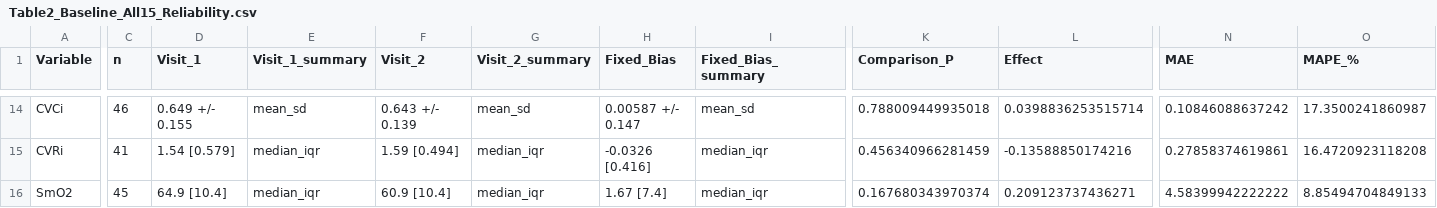
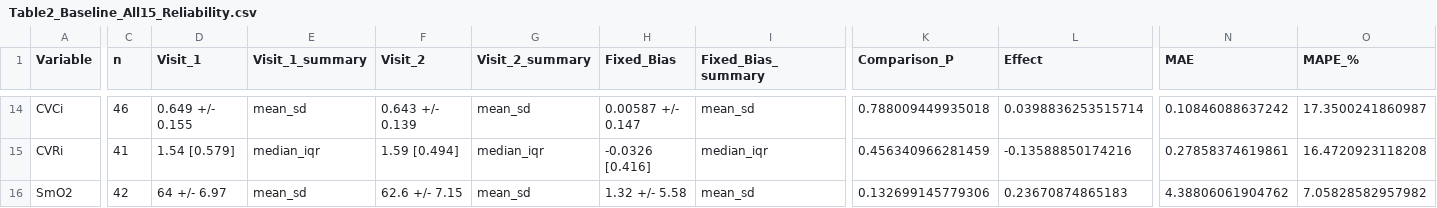
Before and after one commit to Jonathan-Hoch/analysis-TCDreproducibility, a CSV file: Analysis_R/outputs/Table2_Baseline_All15_Reliability.csv, drawn as a sheet; only a part is shown, gaps mark what is left out; the diff covers the shown part only; the diff names each change by its address in the sheet, - before the commit and + after, or states it on an @@ line.

```diff
--- a/Analysis_R/outputs/Table2_Baseline_All15_Reliability.csv
+++ b/Analysis_R/outputs/Table2_Baseline_All15_Reliability.csv
-C16 (n): 45
+C16 (n): 42
-D16 (Visit_1): 64.9 [10.4]
+D16 (Visit_1): 64 +/- 6.97
-E16 (Visit_1_summary): median_iqr
+E16 (Visit_1_summary): mean_sd
-F16 (Visit_2): 60.9 [10.4]
+F16 (Visit_2): 62.6 +/- 7.15
-G16 (Visit_2_summary): median_iqr
+G16 (Visit_2_summary): mean_sd
-H16 (Fixed_Bias): 1.67 [7.4]
+H16 (Fixed_Bias): 1.32 +/- 5.58
-I16 (Fixed_Bias_summary): median_iqr
+I16 (Fixed_Bias_summary): mean_sd
-K16 (Comparison_P): 0.167680343970374
+K16 (Comparison_P): 0.132699145779306
-L16 (Effect): 0.209123737436271
+L16 (Effect): 0.23670874865183
-N16 (MAE): 4.58399942222222
+N16 (MAE): 4.38806061904762
-O16 (MAPE_%): 8.85494704849133
+O16 (MAPE_%): 7.05828582957982
```
Also changed, not shown: 43 edited cells elsewhere in this file, Analysis_R/outputs/Fig5_ICC_CCC_Sex_Menstrual_Stats.csv, Analysis_R/outputs/Fig6_ICC_CCC_Exclude_Unmatched_Females_Stats.csv, 37 other files.
